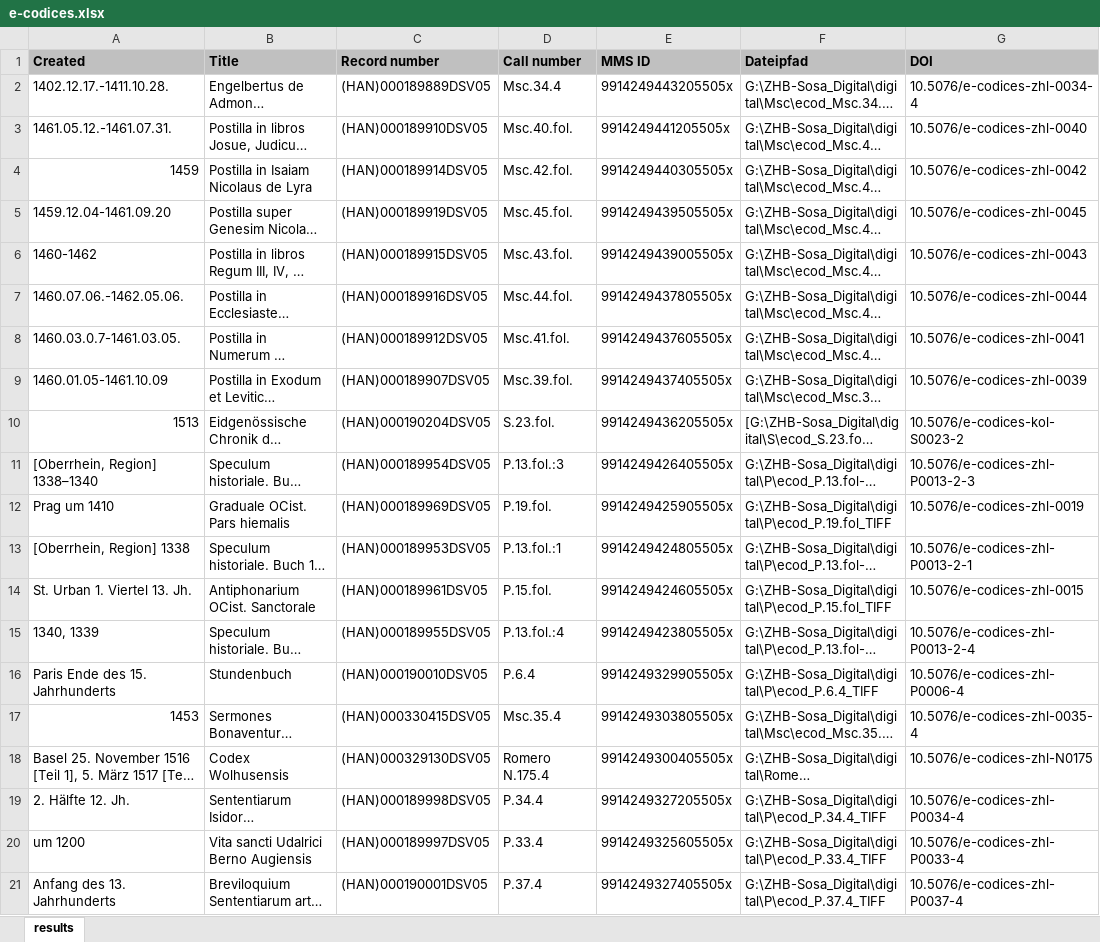
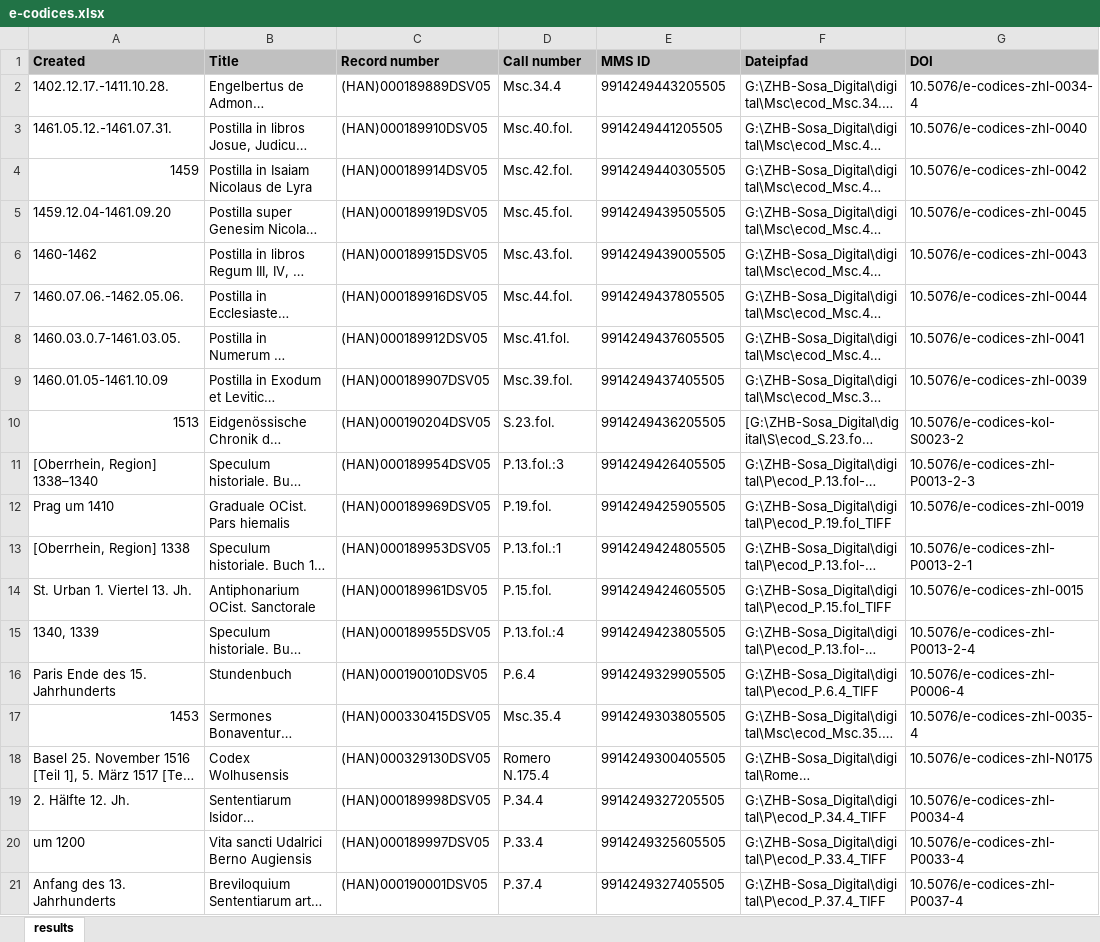
Before and after one commit to zhbluzern/dlza, an Excel workbook: e-codices/e-codices.xlsx, sheet results, drawn as a sheet; long unchanged cells end in …; values as stored, in another font and other column widths than the file's, no borders; charts and pictures not drawn; the diff names each change by its address in the sheet, - before the commit and + after, or states it on an @@ line.

Commit message:
e-codices workflow überarbeitet und neu strukturiert.

```diff
--- a/e-codices/e-codices.xlsx (sheet results)
+++ b/e-codices/e-codices.xlsx (sheet results)
-E2 (MMS ID): 9914249443205505x
+E2 (MMS ID): 9914249443205505
-E3 (MMS ID): 9914249441205505x
+E3 (MMS ID): 9914249441205505
-E4 (MMS ID): 9914249440305505x
+E4 (MMS ID): 9914249440305505
-E5 (MMS ID): 9914249439505505x
+E5 (MMS ID): 9914249439505505
-E6 (MMS ID): 9914249439005505x
+E6 (MMS ID): 9914249439005505
-E7 (MMS ID): 9914249437805505x
+E7 (MMS ID): 9914249437805505
-E8 (MMS ID): 9914249437605505x
+E8 (MMS ID): 9914249437605505
-E9 (MMS ID): 9914249437405505x
+E9 (MMS ID): 9914249437405505
-E10 (MMS ID): 9914249436205505x
+E10 (MMS ID): 9914249436205505
-E11 (MMS ID): 9914249426405505x
+E11 (MMS ID): 9914249426405505
-E12 (MMS ID): 9914249425905505x
+E12 (MMS ID): 9914249425905505
-E13 (MMS ID): 9914249424805505x
+E13 (MMS ID): 9914249424805505
-E14 (MMS ID): 9914249424605505x
+E14 (MMS ID): 9914249424605505
-E15 (MMS ID): 9914249423805505x
+E15 (MMS ID): 9914249423805505
-E16 (MMS ID): 9914249329905505x
+E16 (MMS ID): 9914249329905505
-E17 (MMS ID): 9914249303805505x
+E17 (MMS ID): 9914249303805505
-E18 (MMS ID): 9914249300405505x
+E18 (MMS ID): 9914249300405505
-E19 (MMS ID): 9914249327205505x
+E19 (MMS ID): 9914249327205505
-E20 (MMS ID): 9914249325605505x
+E20 (MMS ID): 9914249325605505
-E21 (MMS ID): 9914249327405505x
+E21 (MMS ID): 9914249327405505
```
Also changed, not shown: 2 other files.
